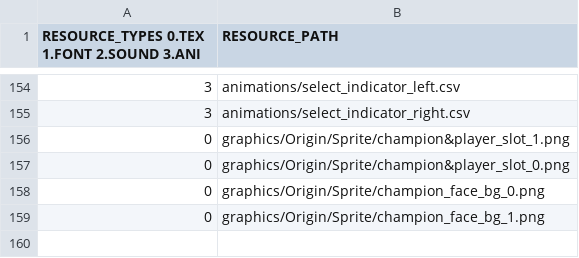
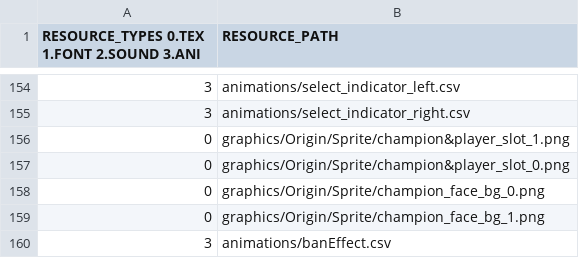
Before and after one commit to Crecrepher/Teamfight_manager, a CSV file: Teamfight_manager-bin/tables/DefaultResourceList.csv, drawn as a sheet; only a part is shown, gaps mark what is left out; the diff names each change by its address in the sheet, - before the commit and + after, or states it on an @@ line.

```diff
--- a/Teamfight_manager-bin/tables/DefaultResourceList.csv
+++ b/Teamfight_manager-bin/tables/DefaultResourceList.csv
+row 160: 3 | animations/banEffect.csv
```
Also changed, not shown: Teamfight_manager-bin/tables/GameResourceList.csv, 47 other files.
